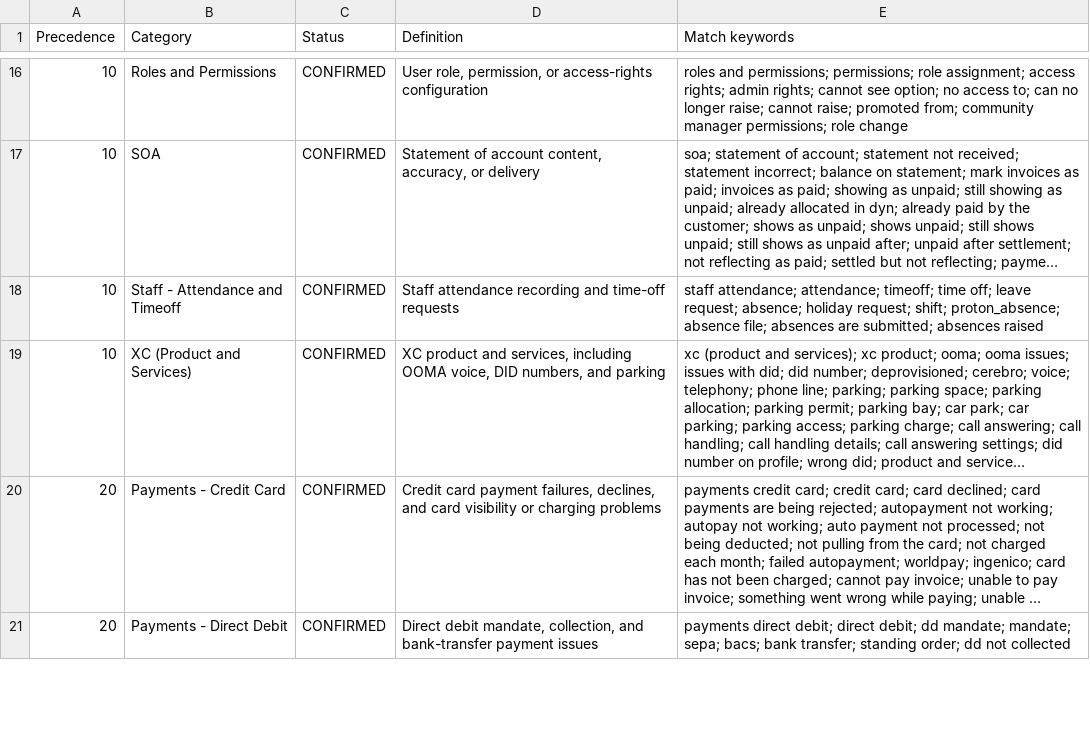
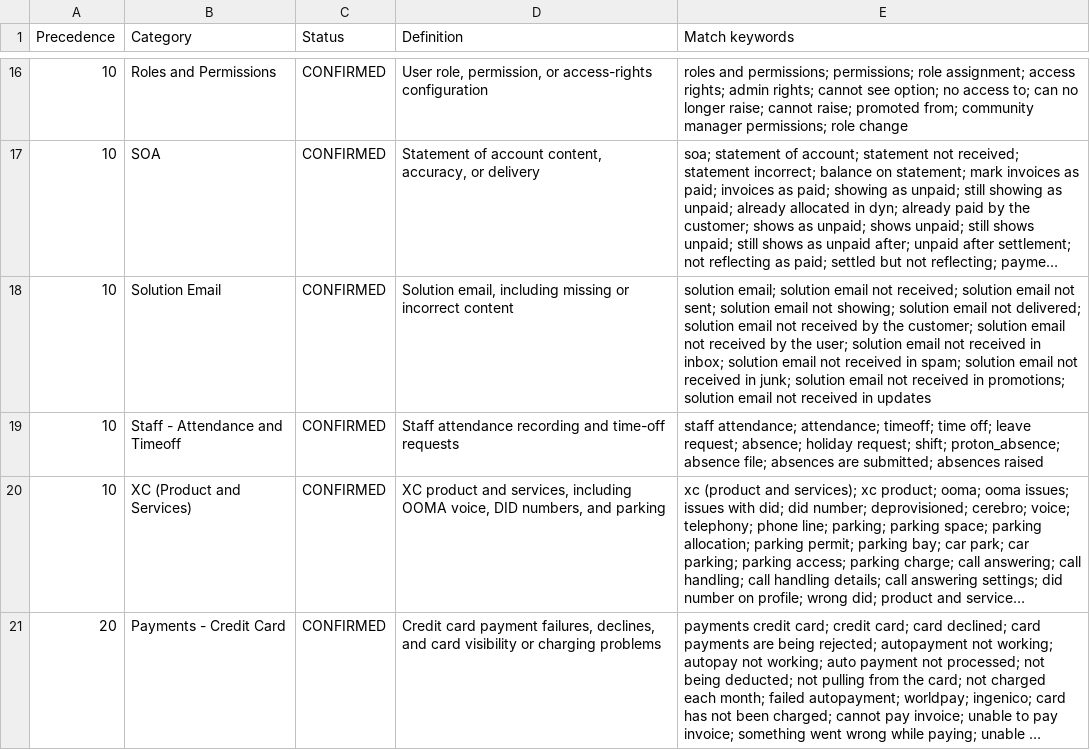
Before and after one commit to NKukrika/iwg-ops-toolkit, a CSV file: triage/reference/categories.csv, drawn as a sheet; only a part is shown, gaps mark what is left out; the shorter side is filled out with more unchanged rows; long unchanged cells end in …; the diff names each change by its address in the sheet, - before the commit and + after, or states it on an @@ line.

```diff
--- a/triage/reference/categories.csv
+++ b/triage/reference/categories.csv
+row 18: 10 | Solution Email | CONFIRMED | Solution email, including missing or incorrect content | solution email; solution email not received; solution email not sent; solution email not showing; solution email not delivered; solution email not received by the customer; solution email not received by the user; solution email not received in inbox; solution email not received in spam; solution email not received in junk; solution email not received in promotions; solution email not received in updates
```
Also changed, not shown: 1 other file.
